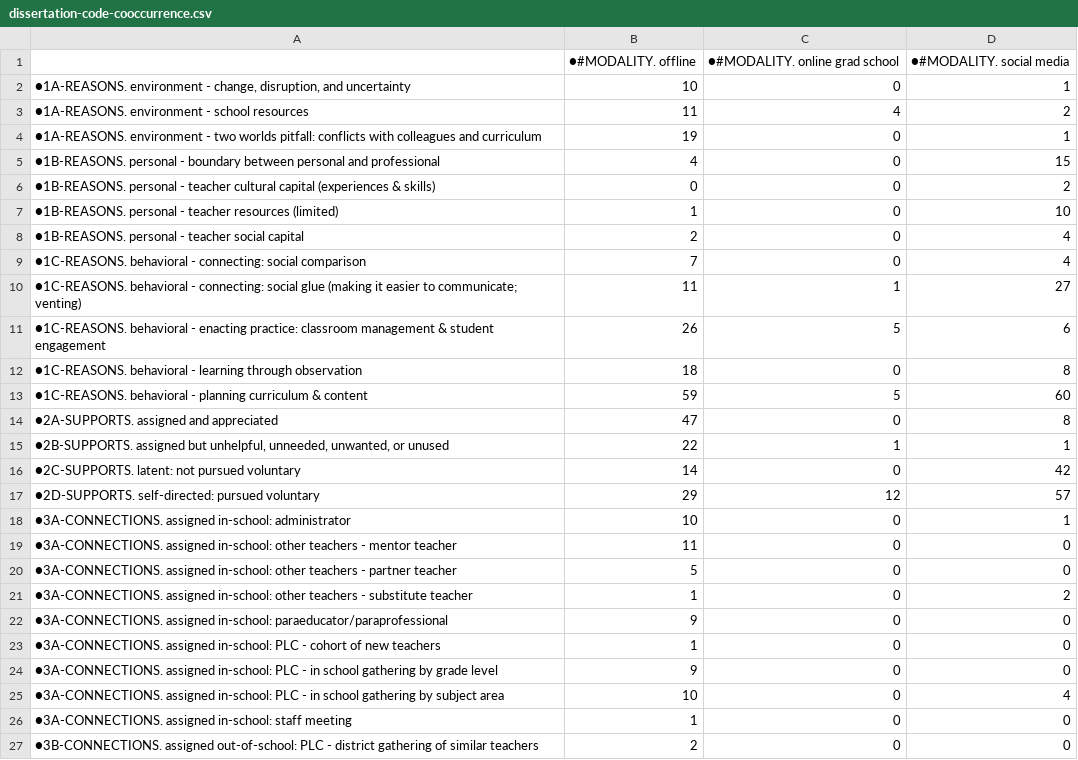
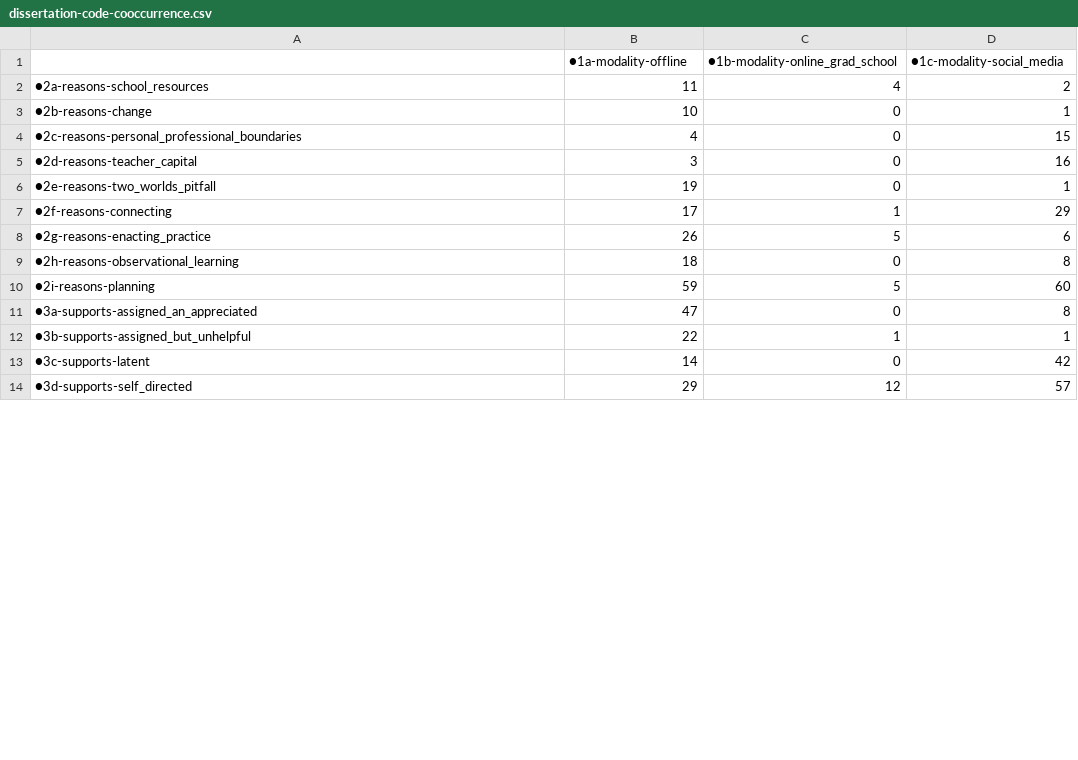
Before and after one commit to bretsw/dissertation-themes, a CSV file: dissertation-code-cooccurrence.csv, drawn as a sheet; only a part is shown; the diff covers the shown part only.

```diff
--- a/dissertation-code-cooccurrence.csv
+++ b/dissertation-code-cooccurrence.csv
@@ -1,27 +1,14 @@
-,●#MODALITY. offline,●#MODALITY. online grad school,●#MODALITY. social media
-"●1A-REASONS. environment - change, disruption, and uncertainty",10,0,1
-●1A-REASONS. environment - school resources,11,4,2
-●1A-REASONS. environment - two worlds pitfall: conflicts with colleagues and curriculum,19,0,1
-●1B-REASONS. personal - boundary between personal and professional,4,0,15
-●1B-REASONS. personal - teacher cultural capital (experiences & skills),0,0,2
-●1B-REASONS. personal - teacher resources (limited),1,0,10
-●1B-REASONS. personal - teacher social capital,2,0,4
-●1C-REASONS. behavioral - connecting: social comparison,7,0,4
-●1C-REASONS. behavioral - connecting: social glue (making it easier to communicate; venting),11,1,27
-●1C-REASONS. behavioral - enacting practice: classroom management & student engagement,26,5,6
-●1C-REASONS. behavioral - learning through observation,18,0,8
-●1C-REASONS. behavioral - planning curriculum & content,59,5,60
-●2A-SUPPORTS. assigned and appreciated,47,0,8
-"●2B-SUPPORTS. assigned but unhelpful, unneeded, unwanted, or unused",22,1,1
-●2C-SUPPORTS. latent: not pursued voluntary,14,0,42
-●2D-SUPPORTS. self-directed: pursued voluntary,29,12,57
-●3A-CONNECTIONS. assigned in-school: administrator,10,0,1
-●3A-CONNECTIONS. assigned in-school: other teachers - mentor teacher,11,0,0
-●3A-CONNECTIONS. assigned in-school: other teachers - partner teacher,5,0,0
-●3A-CONNECTIONS. assigned in-school: other teachers - substitute teacher,1,0,2
-●3A-CONNECTIONS. assigned in-school: paraeducator/paraprofessional,9,0,0
-●3A-CONNECTIONS. assigned in-school: PLC -  cohort of new teachers,1,0,0
-●3A-CONNECTIONS. assigned in-school: PLC - in school gathering by grade level,9,0,0
-●3A-CONNECTIONS. assigned in-school: PLC - in school gathering by subject area,10,0,4
-●3A-CONNECTIONS. assigned in-school: staff meeting,1,0,0
-●3B-CONNECTIONS. assigned out-of-school: PLC - district gathering of similar teachers,2,0,0
+,●1a-modality-offline,●1b-modality-online_grad_school,●1c-modality-social_media
+●2a-reasons-school_resources,11,4,2
+●2b-reasons-change,10,0,1
+●2c-reasons-personal_professional_boundaries,4,0,15
+●2d-reasons-teacher_capital,3,0,16
+●2e-reasons-two_worlds_pitfall,19,0,1
+●2f-reasons-connecting,17,1,29
+●2g-reasons-enacting_practice,26,5,6
+●2h-reasons-observational_learning,18,0,8
+●2i-reasons-planning,59,5,60
+●3a-supports-assigned_an_appreciated,47,0,8
+●3b-supports-assigned_but_unhelpful,22,1,1
+●3c-supports-latent,14,0,42
+●3d-supports-self_directed,29,12,57
```
Also changed, not shown: 2 added rows, 12 removed rows and 4 edited cells elsewhere in this file, 4 other files.
